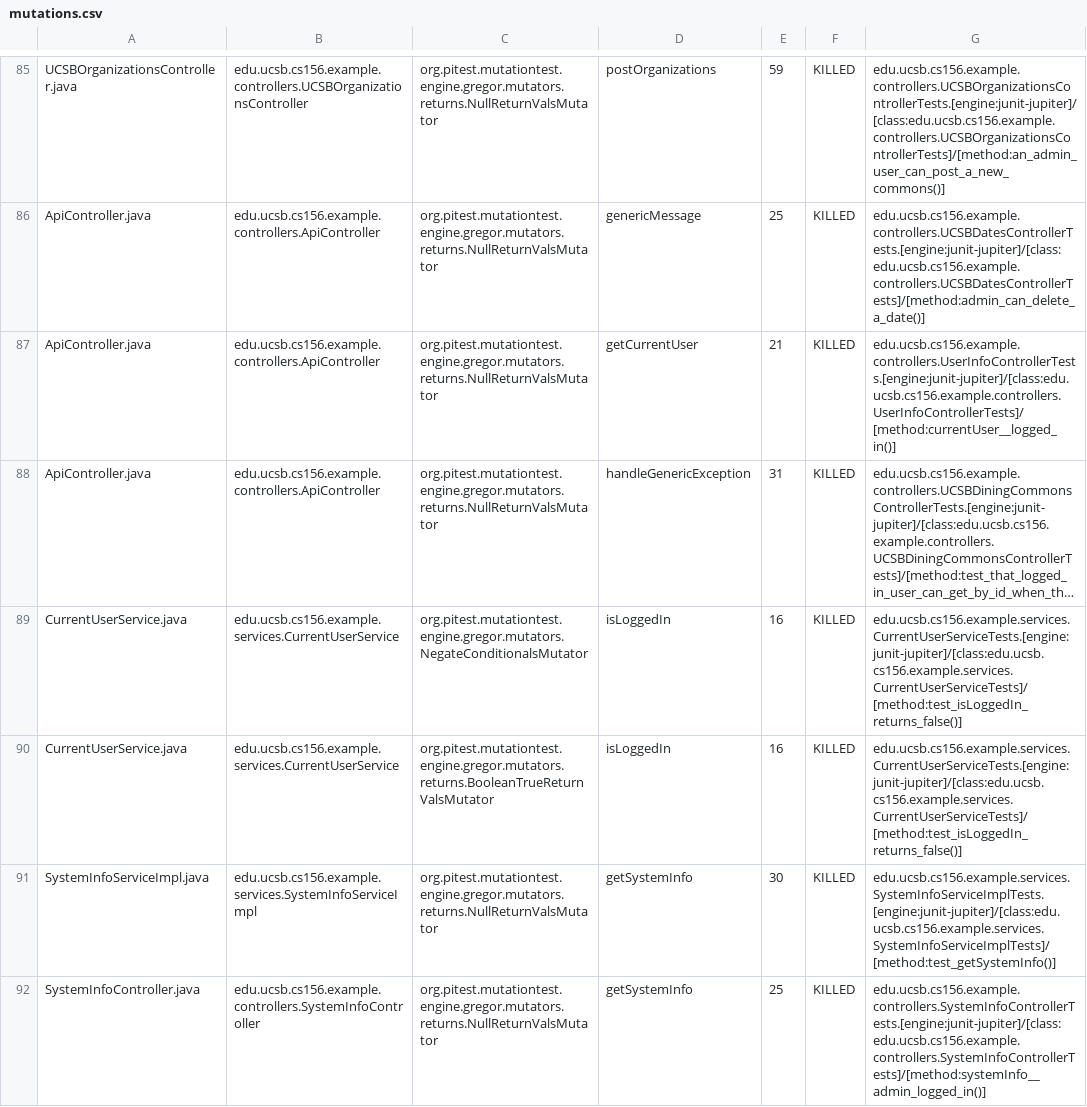
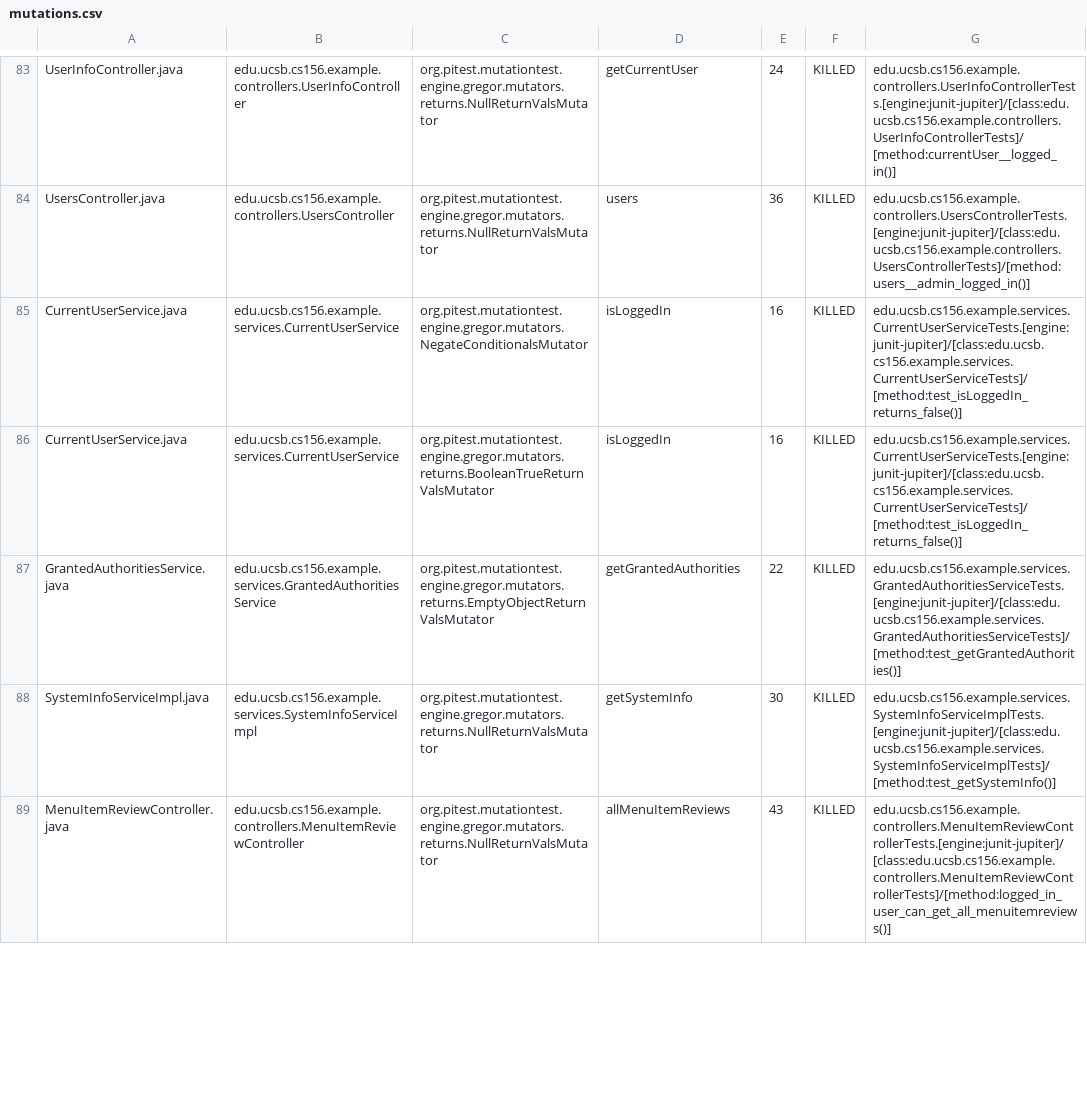
Before and after one commit to ucsb-cs156-s24/team02-s24-5pm-6, a CSV file: pitest/mutations.csv, drawn as a sheet; only a part is shown, gaps mark what is left out; long unchanged cells end in …; addresses are those after the commit; the diff covers the shown part only; the diff names each change by its address in the sheet, - before the commit and + after, or states it on an @@ line.

Commit message:
Deploying to gh-pages from @ ucsb-cs156-s24/team02-s24-5pm-6@34e9ecdbd51e08bee7bcbb02e06f18db32ac636f 🚀

```diff
--- a/pitest/mutations.csv
+++ b/pitest/mutations.csv
-A83: UCSBOrganizationsController.java
+A83: UserInfoController.java
-B83: edu.ucsb.cs156.example.controllers.UCSBOrganizationsController
+B83: edu.ucsb.cs156.example.controllers.UserInfoController
-D83: postOrganizations
+D83: getCurrentUser
-E83: 59
+E83: 24
-G83: edu.ucsb.cs156.example.controllers.UCSBOrganizationsControllerTests.[engine:junit-jupiter]/[class:edu.ucsb.cs156.example.controllers.UCSBOrganizationsControllerTests]/[method:an_admin_user_can_post_a_new_commons()]
+G83: edu.ucsb.cs156.example.controllers.UserInfoControllerTests.[engine:junit-jupiter]/[class:edu.ucsb.cs156.example.controllers.UserInfoControllerTests]/[method:currentUser__logged_in()]
@@ row 86 moved to row 1: ApiController.java @@
@@ row 87 moved to row 2: ApiController.java @@
@@ row 88 moved to row 3: ApiController.java @@
@@ row 94 moved to row 84: UsersController.java @@
@@ row 95 moved to row 87: GrantedAuthoritiesService.java @@
-A89: SystemInfoController.java
+A89: MenuItemReviewController.java
-B89: edu.ucsb.cs156.example.controllers.SystemInfoController
+B89: edu.ucsb.cs156.example.controllers.MenuItemReviewController
-D89: getSystemInfo
+D89: allMenuItemReviews
-E89: 25
+E89: 43
-G89: edu.ucsb.cs156.example.controllers.SystemInfoControllerTests.[engine:junit-jupiter]/[class:edu.ucsb.cs156.example.controllers.SystemInfoControllerTests]/[method:systemInfo__admin_logged_in()]
+G89: edu.ucsb.cs156.example.controllers.MenuItemReviewControllerTests.[engine:junit-jupiter]/[class:edu.ucsb.cs156.example.controllers.MenuItemReviewControllerTests]/[method:logged_in_user_can_get_all_menuitemreviews()]
```
Also changed, not shown: 6 added rows, 7 removed rows, 56 moved rows and 5 edited cells elsewhere in this file, 17 other files.
